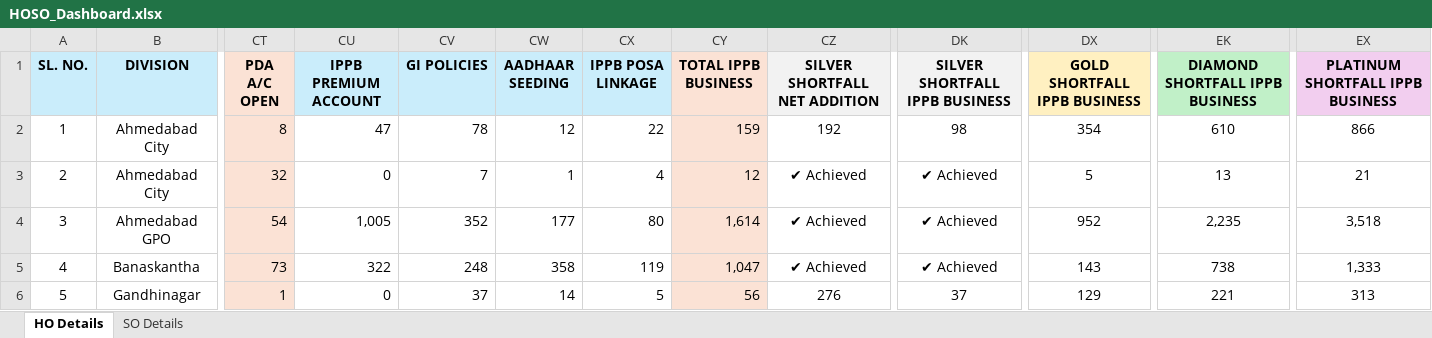
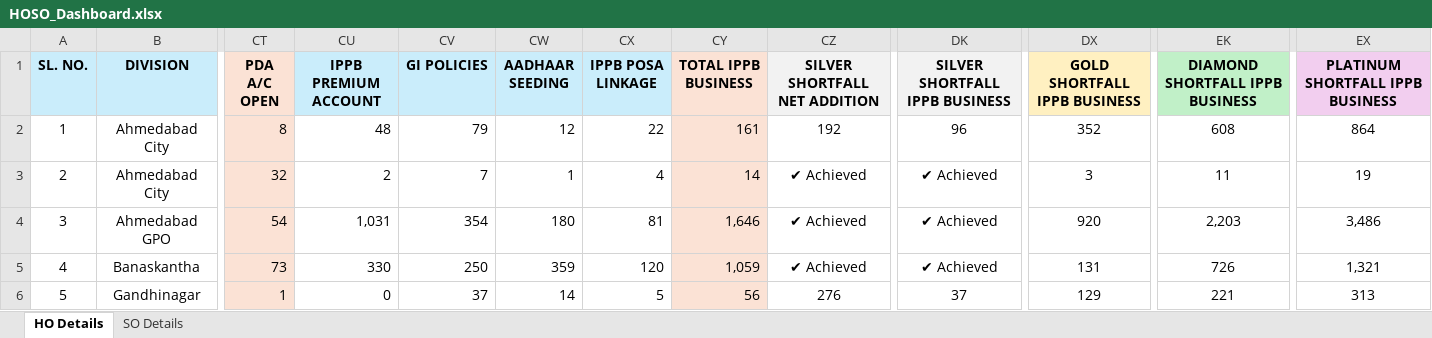
Before and after one commit to tejasparmar7855-hash/HOSOPostalWarrior2026-27, an Excel workbook: HOSO_Dashboard.xlsx, sheet HO Details, drawn as a sheet; only a part is shown, gaps mark what is left out; values as stored, in another font and other column widths than the file's, no borders; conditional formats not drawn; the diff covers the shown part only; the diff names each change by its address in the sheet, - before the commit and + after, or states it on an @@ line.

```diff
--- a/HOSO_Dashboard.xlsx (sheet HO Details)
+++ b/HOSO_Dashboard.xlsx (sheet HO Details)
-CU2 (IPPB PREMIUM ACCOUNT): 47
+CU2 (IPPB PREMIUM ACCOUNT): 48
-CV2 (GI POLICIES): 78
+CV2 (GI POLICIES): 79
-CY2 (TOTAL IPPB BUSINESS): 159
+CY2 (TOTAL IPPB BUSINESS): 161
-DK2 (SILVER SHORTFALL IPPB BUSINESS): 98
+DK2 (SILVER SHORTFALL IPPB BUSINESS): 96
-DX2 (GOLD SHORTFALL IPPB BUSINESS): 354
+DX2 (GOLD SHORTFALL IPPB BUSINESS): 352
-EK2 (DIAMOND SHORTFALL IPPB BUSINESS): 610
+EK2 (DIAMOND SHORTFALL IPPB BUSINESS): 608
-EX2 (PLATINUM SHORTFALL IPPB BUSINESS): 866
+EX2 (PLATINUM SHORTFALL IPPB BUSINESS): 864
-CU3 (IPPB PREMIUM ACCOUNT): 0
+CU3 (IPPB PREMIUM ACCOUNT): 2
-CY3 (TOTAL IPPB BUSINESS): 12
+CY3 (TOTAL IPPB BUSINESS): 14
-DX3 (GOLD SHORTFALL IPPB BUSINESS): 5
+DX3 (GOLD SHORTFALL IPPB BUSINESS): 3
-EK3 (DIAMOND SHORTFALL IPPB BUSINESS): 13
+EK3 (DIAMOND SHORTFALL IPPB BUSINESS): 11
-EX3 (PLATINUM SHORTFALL IPPB BUSINESS): 21
+EX3 (PLATINUM SHORTFALL IPPB BUSINESS): 19
-CU4 (IPPB PREMIUM ACCOUNT): 1,005
+CU4 (IPPB PREMIUM ACCOUNT): 1,031
-CV4 (GI POLICIES): 352
+CV4 (GI POLICIES): 354
-CW4 (AADHAAR SEEDING): 177
+CW4 (AADHAAR SEEDING): 180
-CX4 (IPPB POSA LINKAGE): 80
+CX4 (IPPB POSA LINKAGE): 81
-CY4 (TOTAL IPPB BUSINESS): 1,614
+CY4 (TOTAL IPPB BUSINESS): 1,646
-DX4 (GOLD SHORTFALL IPPB BUSINESS): 952
+DX4 (GOLD SHORTFALL IPPB BUSINESS): 920
-EK4 (DIAMOND SHORTFALL IPPB BUSINESS): 2,235
+EK4 (DIAMOND SHORTFALL IPPB BUSINESS): 2,203
-EX4 (PLATINUM SHORTFALL IPPB BUSINESS): 3,518
+EX4 (PLATINUM SHORTFALL IPPB BUSINESS): 3,486
-CU5 (IPPB PREMIUM ACCOUNT): 322
+CU5 (IPPB PREMIUM ACCOUNT): 330
-CV5 (GI POLICIES): 248
+CV5 (GI POLICIES): 250
-CW5 (AADHAAR SEEDING): 358
+CW5 (AADHAAR SEEDING): 359
-CX5 (IPPB POSA LINKAGE): 119
+CX5 (IPPB POSA LINKAGE): 120
-CY5 (TOTAL IPPB BUSINESS): 1,047
+CY5 (TOTAL IPPB BUSINESS): 1,059
-DX5 (GOLD SHORTFALL IPPB BUSINESS): 143
+DX5 (GOLD SHORTFALL IPPB BUSINESS): 131
-EK5 (DIAMOND SHORTFALL IPPB BUSINESS): 738
+EK5 (DIAMOND SHORTFALL IPPB BUSINESS): 726
-EX5 (PLATINUM SHORTFALL IPPB BUSINESS): 1,333
+EX5 (PLATINUM SHORTFALL IPPB BUSINESS): 1,321
```
Also changed, not shown: 26 edited cells elsewhere in this sheet, sheet SO Details.
